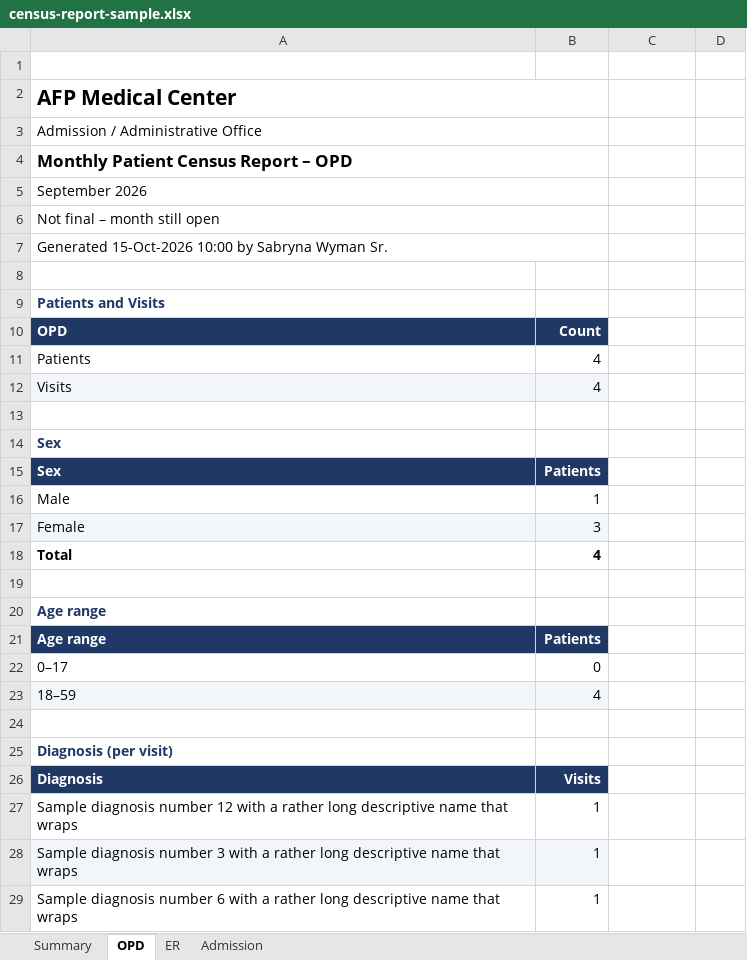
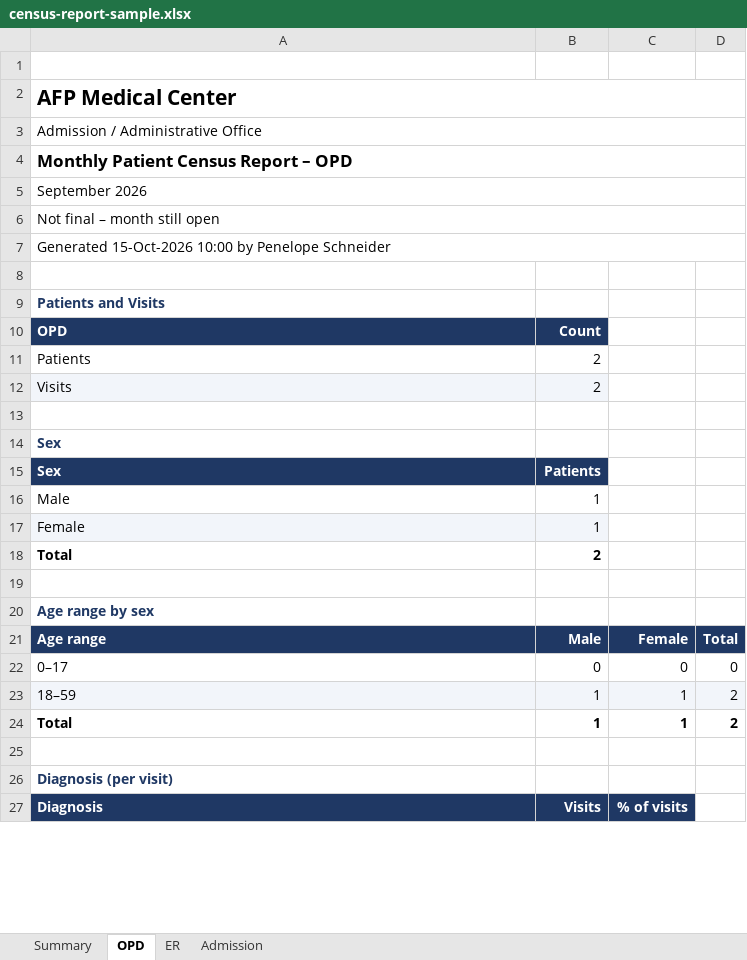
Before and after one commit to wealth128/boiler-project, an Excel workbook: docs/samples/census-report-sample.xlsx, sheet OPD, drawn as a sheet; only a part is shown; values as stored, in another font and other column widths than the file's, no borders; charts and pictures not drawn; removed rows and columns are numbered as before the commit, all else as after; the diff covers the shown part only; the diff names each change by its address in the sheet, - before the commit and + after, or states it on an @@ line.

```diff
--- a/docs/samples/census-report-sample.xlsx (sheet OPD)
+++ b/docs/samples/census-report-sample.xlsx (sheet OPD)
-A2:B2 merged
+A2:D2 merged
-A3:B3 merged
+A3:D3 merged
-A4:B4 merged
+A4:D4 merged
-A5:B5 merged
+A5:D5 merged
-A6:B6 merged
+A6:D6 merged
-A7: …10:00 by Sabryna Wyman Sr.
+A7: …10:00 by Penelope Schneider
-A7:B7 merged
+A7:D7 merged
-B11:B12: 4
+B11:B12: 2
-B17: 3
+B17: 1
-B18: 4
+B18: 2
-A20: Age range
+A20: Age range by sex
-row 21: Age range | Patients
+row 21: Age range | Male | Female | Total
-C22: (empty)
+C22: 0
-D22: (empty)
+D22: 0
-row 23: 18–59 | 4
+row 23: 18–59 | 1 | 1 | 2
+row 24: Total | 1 | 1 | 2
-C27: (empty)
+C27: % of visits
-C27 fill: none
+C27 fill: #1F3864
-row 27: Sample diagnosis number 12 with a rather long descriptive name that wraps | 1
-row 28: Sample diagnosis number 3 with a rather long descriptive name that wraps | 1
-row 29: Sample diagnosis number 6 with a rather long descriptive name that wraps | 1
```
Also changed, not shown: 47 added rows, 1 removed row, 4 edited cells, cell formats and merged cells elsewhere in this sheet, sheet Summary, sheet ER, sheet Admission, 28 other files.
